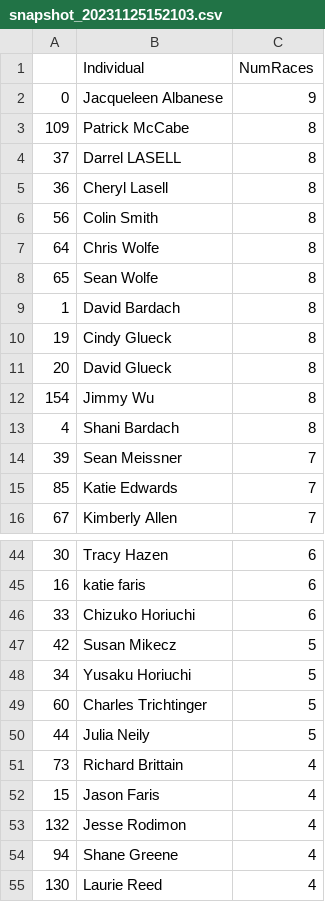
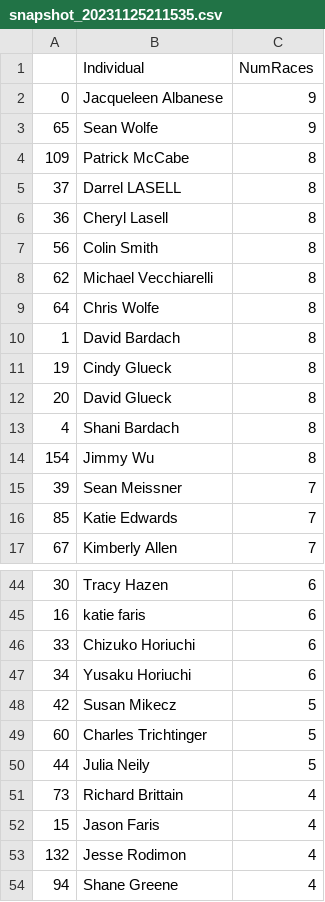
Before and after one commit to michaelmusty/UVRS2023, a CSV file: output_data/participation/snapshot_20231125211535.csv (was output_data/participation/snapshot_20231125152103.csv), drawn as a sheet; only a part is shown, gaps mark what is left out; the shorter side is filled out with more unchanged rows; the diff covers the shown part only.

```diff
--- a/output_data/participation/snapshot_20231125152103.csv
+++ b/output_data/participation/snapshot_20231125211535.csv
@@ -2,2 +2,3 @@
 0,Jacqueleen Albanese,9
+65,Sean Wolfe,9
 109,Patrick McCabe,8
@@ -6,4 +7,4 @@
 56,Colin Smith,8
+62,Michael Vecchiarelli,8
 64,Chris Wolfe,8
-65,Sean Wolfe,8
 1,David Bardach,8
@@ -11,4 +12,4 @@
 20,David Glueck,8
+4,Shani Bardach,8
 154,Jimmy Wu,8
-4,Shani Bardach,8
 39,Sean Meissner,7
@@ -46,4 +46,4 @@
 33,Chizuko Horiuchi,6
+34,Yusaku Horiuchi,6
 42,Susan Mikecz,5
-34,Yusaku Horiuchi,5
 60,Charles Trichtinger,5
```
Also changed, not shown: 1 removed row and 11 moved rows elsewhere in this file, 2 other files.
